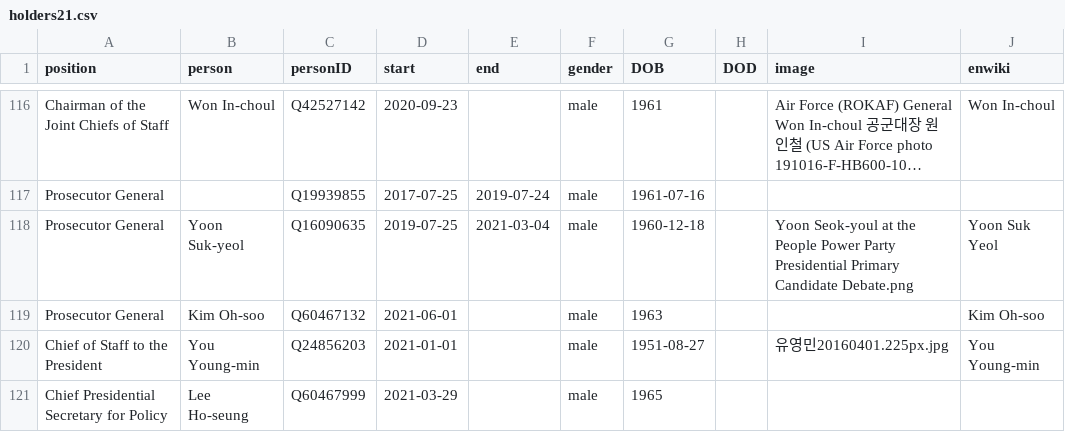
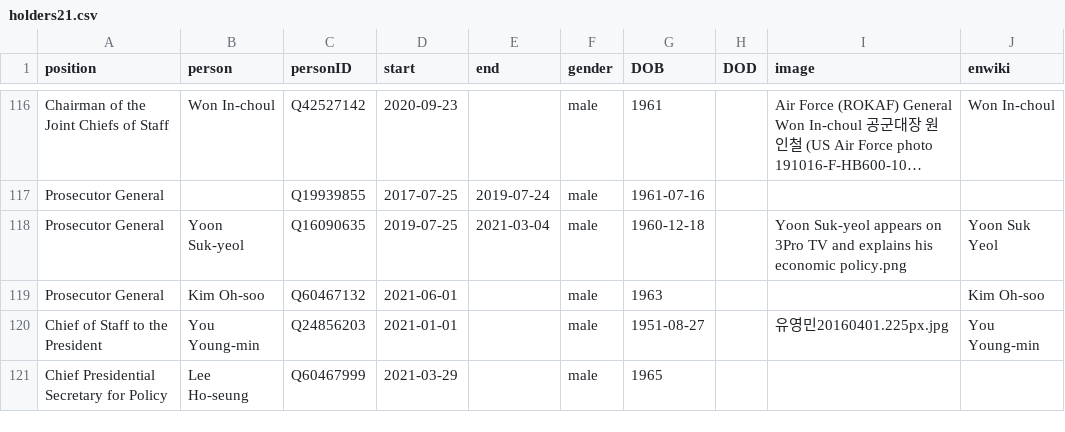
Before and after one commit to every-politician-scrapers/south-korea-ministers, a CSV file: html/holders21.csv, drawn as a sheet; only a part is shown, gaps mark what is left out; long unchanged cells end in …; the diff names each change by its address in the sheet, - before the commit and + after, or states it on an @@ line.

Commit message:
PCB update

```diff
--- a/html/holders21.csv
+++ b/html/holders21.csv
-I118 (image): Yoon Seok-youl at the People Power Party Presidential Primary Candidate Debate.png
+I118 (image): Yoon Suk-yeol appears on 3Pro TV and explains his economic policy.png
```
